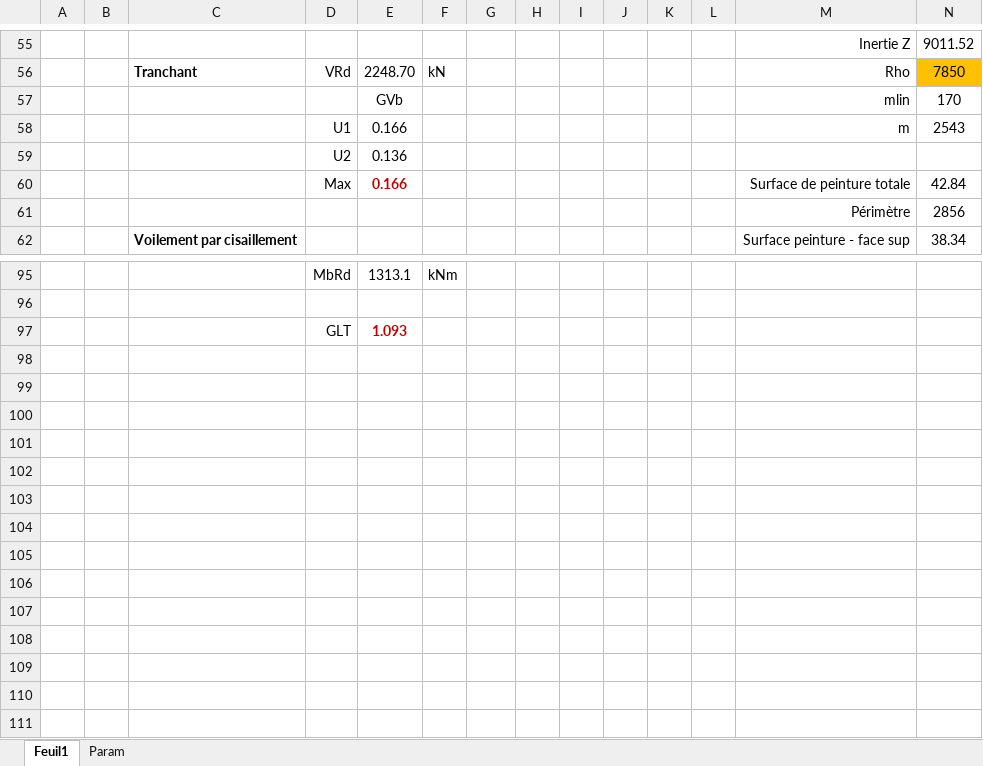
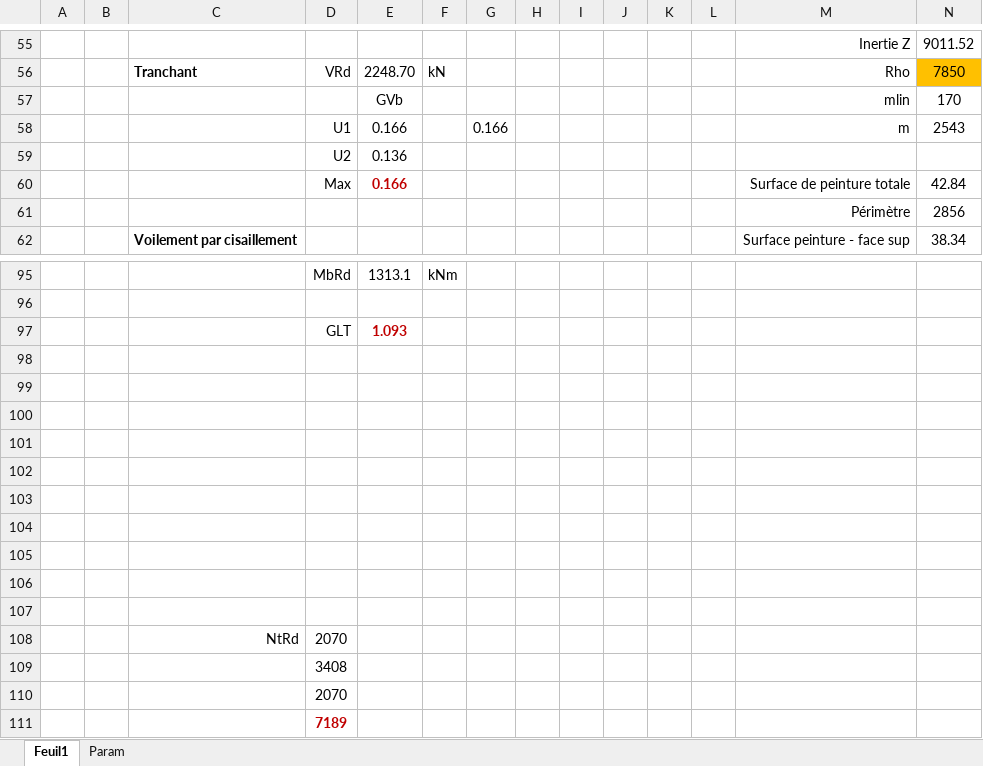
Before and after one commit to pomartin-cticm/ABCPMX, an Excel workbook: Manuel Validation/CAS S02/Cas S02.xlsx, sheet Feuil1, drawn as a sheet; only a part is shown, gaps mark what is left out; values as stored, in another font and other column widths than the file's, no borders; rows hold the shown columns only; the diff names each change by its address in the sheet, - before the commit and + after, or states it on an @@ line.

```diff
--- a/Manuel Validation/CAS S02/Cas S02.xlsx (sheet Feuil1)
+++ b/Manuel Validation/CAS S02/Cas S02.xlsx (sheet Feuil1)
-G58: (empty)
+G58: 0.166
+row 98: (empty)
+row 99: (empty)
+row 100: (empty)
+row 101: (empty)
+row 102: (empty)
+row 103: (empty)
+row 104: (empty)
+row 105: (empty)
+row 106: (empty)
+row 107: (empty)
+row 108:  |  | NtRd | 2070
+row 109:  |  |  | 3408
+row 110:  |  |  | 2070
+row 111:  |  |  | 7189
```
Also changed, not shown: Manuel Validation/CAS S02/Cas S02B.xlsx, 4 other files.
